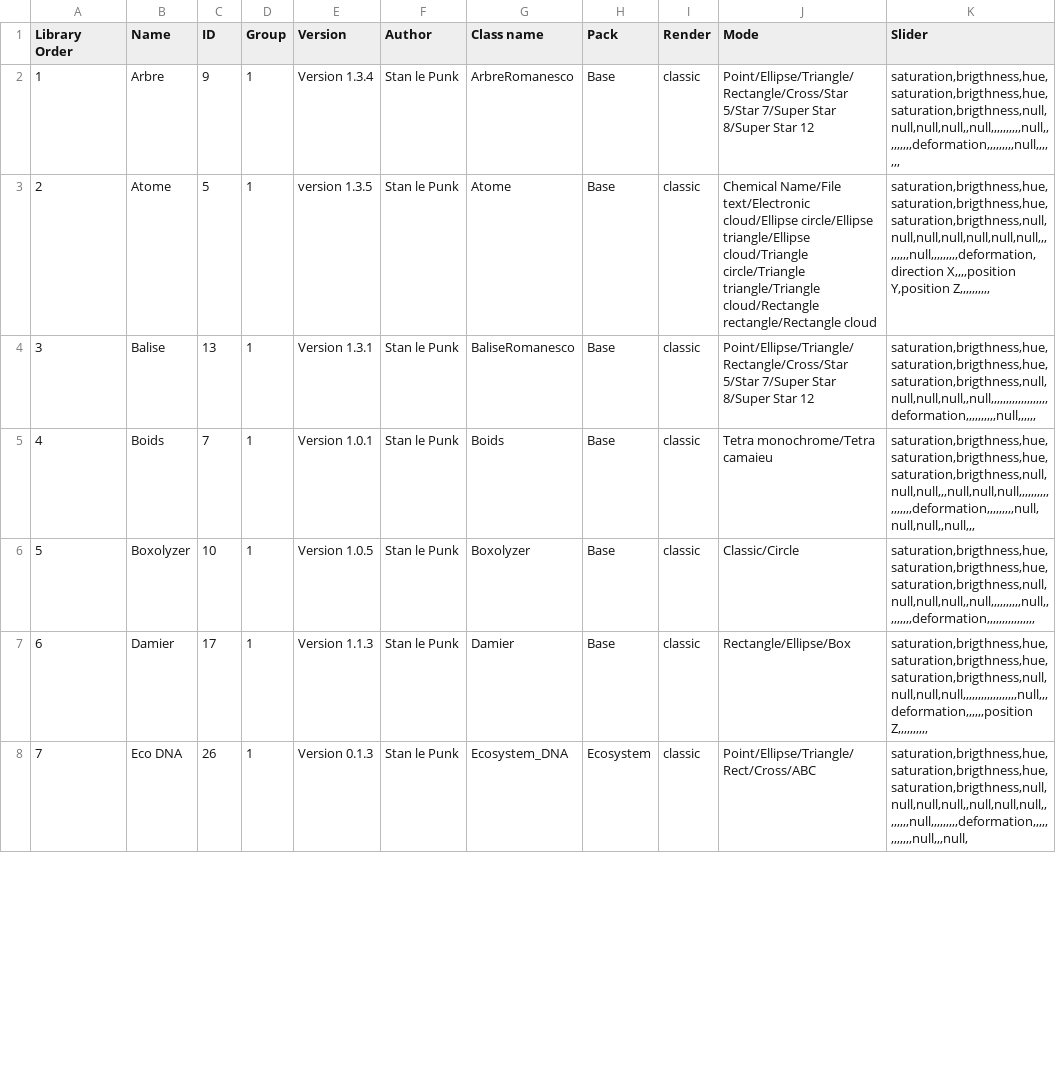
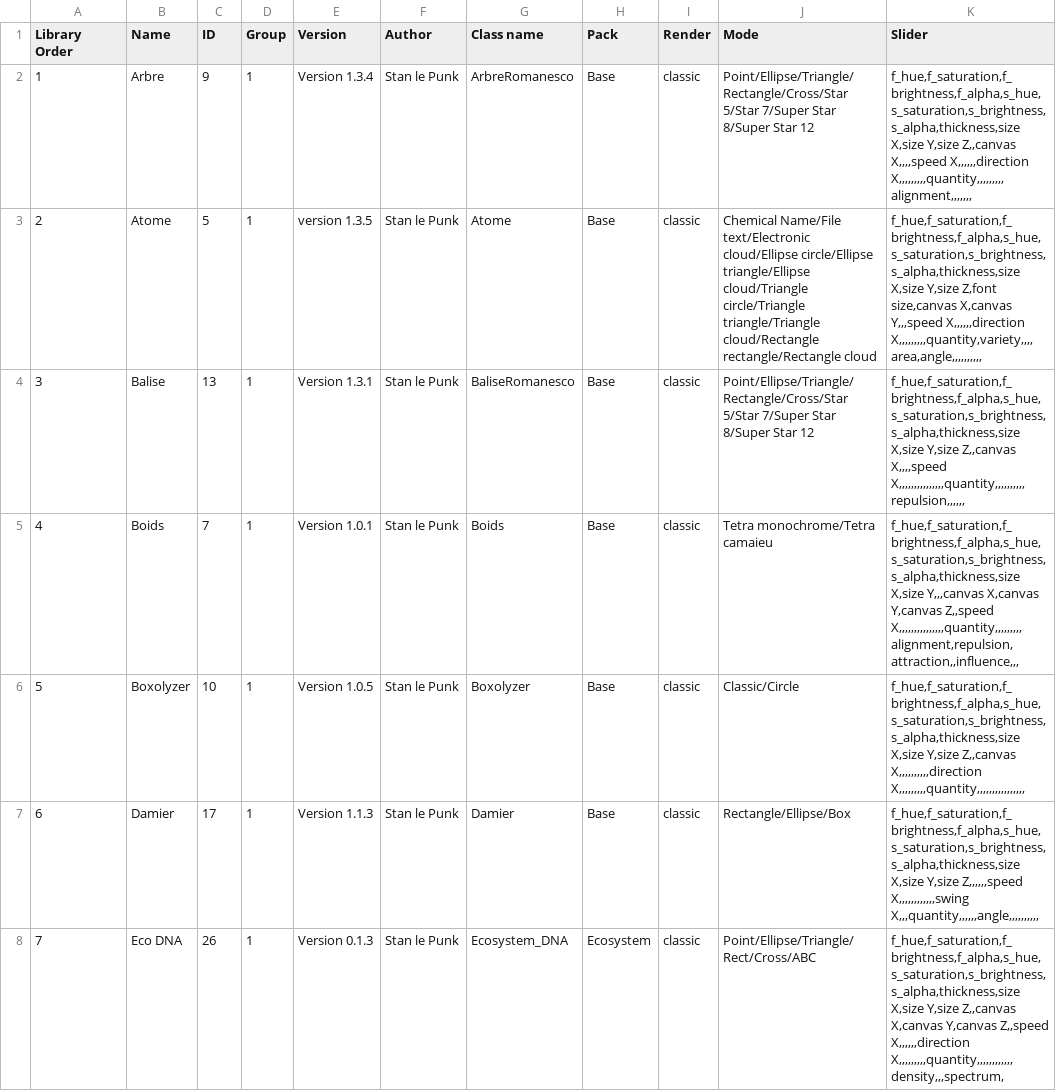
Before and after one commit to knupel/ROMANESCO-Processing, a CSV file: Software_31/sources/preferences/index_romanesco_items.csv, drawn as a sheet; only a part is shown; the diff covers the shown part only.

Commit message:
fix bug slider display

```diff
--- a/Software_31/sources/preferences/index_romanesco_items.csv
+++ b/Software_31/sources/preferences/index_romanesco_items.csv
@@ -1,8 +1,8 @@
 Library Order,Name,ID,Group,Version,Author,Class name,Pack,Render,Mode,Slider
-1,Arbre,9,1,Version 1.3.4,Stan le Punk,ArbreRomanesco,Base,classic,Point/Ellipse/Triangle/Rectangle/Cross/Star 5/Star 7/Super Star 8/Super Star 12,"saturation,brigthness,hue,saturation,brigthness,hue,saturation,brigthness,null,null,null,null,,null,,,,,,,,,,null,,,,,,,,,deformation,,,,,,,,,null,,,,,,,"
-2,Atome,5,1,version 1.3.5,Stan le Punk,Atome,Base,classic,Chemical Name/File text/Electronic cloud/Ellipse circle/Ellipse triangle/Ellipse cloud/Triangle circle/Triangle triangle/Triangle cloud/Rectangle rectangle/Rectangle cloud,"saturation,brigthness,hue,saturation,brigthness,hue,saturation,brigthness,null,null,null,null,null,null,null,,,,,,,,,null,,,,,,,,,deformation,direction X,,,,position Y,position Z,,,,,,,,,,"
-3,Balise,13,1,Version 1.3.1,Stan le Punk,BaliseRomanesco,Base,classic,Point/Ellipse/Triangle/Rectangle/Cross/Star 5/Star 7/Super Star 8/Super Star 12,"saturation,brigthness,hue,saturation,brigthness,hue,saturation,brigthness,null,null,null,null,,null,,,,,,,,,,,,,,,,,,,deformation,,,,,,,,,,null,,,,,,"
-4,Boids,7,1,Version 1.0.1,Stan le Punk,Boids,Base,classic,Tetra monochrome/Tetra camaieu,"saturation,brigthness,hue,saturation,brigthness,hue,saturation,brigthness,null,null,null,,,null,null,null,,,,,,,,,,,,,,,,,deformation,,,,,,,,,null,null,null,,null,,,"
-5,Boxolyzer,10,1,Version 1.0.5,Stan le Punk,Boxolyzer,Base,classic,Classic/Circle,"saturation,brigthness,hue,saturation,brigthness,hue,saturation,brigthness,null,null,null,null,,null,,,,,,,,,,null,,,,,,,,,deformation,,,,,,,,,,,,,,,,"
-6,Damier,17,1,Version 1.1.3,Stan le Punk,Damier,Base,classic,Rectangle/Ellipse/Box,"saturation,brigthness,hue,saturation,brigthness,hue,saturation,brigthness,null,null,null,null,,,,,,,,,,,,,,,,,,null,,,deformation,,,,,,position Z,,,,,,,,,,"
-7,Eco DNA,26,1,Version 0.1.3,Stan le Punk,Ecosystem_DNA,Ecosystem,classic,Point/Ellipse/Triangle/Rect/Cross/ABC,"saturation,brigthness,hue,saturation,brigthness,hue,saturation,brigthness,null,null,null,null,,null,null,null,,,,,,,,null,,,,,,,,,deformation,,,,,,,,,,,,null,,,null,"
+1,Arbre,9,1,Version 1.3.4,Stan le Punk,ArbreRomanesco,Base,classic,Point/Ellipse/Triangle/Rectangle/Cross/Star 5/Star 7/Super Star 8/Super Star 12,"f_hue,f_saturation,f_brightness,f_alpha,s_hue,s_saturation,s_brightness,s_alpha,thickness,size X,size Y,size Z,,canvas X,,,,speed X,,,,,,direction X,,,,,,,,,quantity,,,,,,,,,alignment,,,,,,,"
+2,Atome,5,1,version 1.3.5,Stan le Punk,Atome,Base,classic,Chemical Name/File text/Electronic cloud/Ellipse circle/Ellipse triangle/Ellipse cloud/Triangle circle/Triangle triangle/Triangle cloud/Rectangle rectangle/Rectangle cloud,"f_hue,f_saturation,f_brightness,f_alpha,s_hue,s_saturation,s_brightness,s_alpha,thickness,size X,size Y,size Z,font size,canvas X,canvas Y,,,speed X,,,,,,direction X,,,,,,,,,quantity,variety,,,,area,angle,,,,,,,,,,"
+3,Balise,13,1,Version 1.3.1,Stan le Punk,BaliseRomanesco,Base,classic,Point/Ellipse/Triangle/Rectangle/Cross/Star 5/Star 7/Super Star 8/Super Star 12,"f_hue,f_saturation,f_brightness,f_alpha,s_hue,s_saturation,s_brightness,s_alpha,thickness,size X,size Y,size Z,,canvas X,,,,speed X,,,,,,,,,,,,,,,quantity,,,,,,,,,,repulsion,,,,,,"
+4,Boids,7,1,Version 1.0.1,Stan le Punk,Boids,Base,classic,Tetra monochrome/Tetra camaieu,"f_hue,f_saturation,f_brightness,f_alpha,s_hue,s_saturation,s_brightness,s_alpha,thickness,size X,size Y,,,canvas X,canvas Y,canvas Z,,speed X,,,,,,,,,,,,,,,quantity,,,,,,,,,alignment,repulsion,attraction,,influence,,,"
+5,Boxolyzer,10,1,Version 1.0.5,Stan le Punk,Boxolyzer,Base,classic,Classic/Circle,"f_hue,f_saturation,f_brightness,f_alpha,s_hue,s_saturation,s_brightness,s_alpha,thickness,size X,size Y,size Z,,canvas X,,,,,,,,,,direction X,,,,,,,,,quantity,,,,,,,,,,,,,,,,"
+6,Damier,17,1,Version 1.1.3,Stan le Punk,Damier,Base,classic,Rectangle/Ellipse/Box,"f_hue,f_saturation,f_brightness,f_alpha,s_hue,s_saturation,s_brightness,s_alpha,thickness,size X,size Y,size Z,,,,,,speed X,,,,,,,,,,,,swing X,,,quantity,,,,,,angle,,,,,,,,,,"
+7,Eco DNA,26,1,Version 0.1.3,Stan le Punk,Ecosystem_DNA,Ecosystem,classic,Point/Ellipse/Triangle/Rect/Cross/ABC,"f_hue,f_saturation,f_brightness,f_alpha,s_hue,s_saturation,s_brightness,s_alpha,thickness,size X,size Y,size Z,,canvas X,canvas Y,canvas Z,,speed X,,,,,,direction X,,,,,,,,,quantity,,,,,,,,,,,,density,,,spectrum,"
```
Also changed, not shown: 20 edited cells elsewhere in this file, 28 other files.
